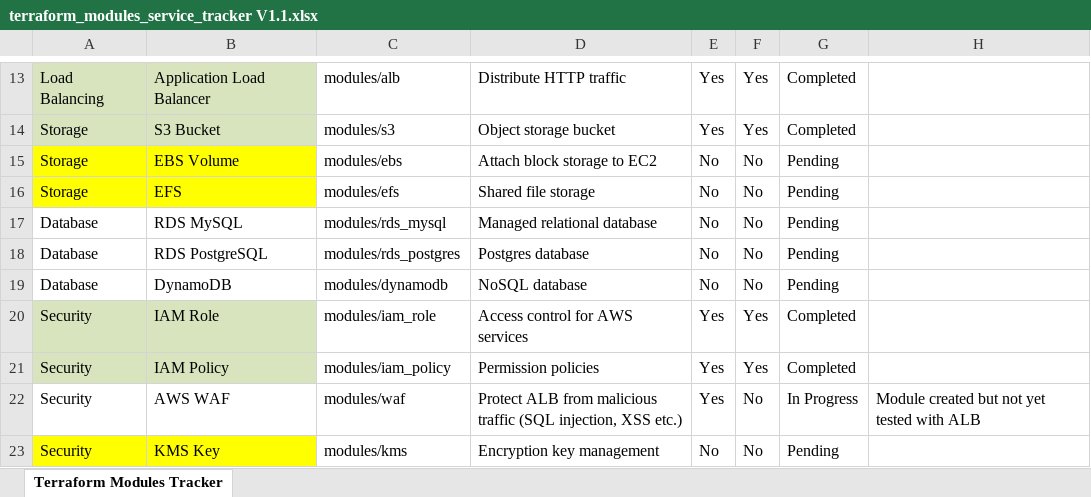
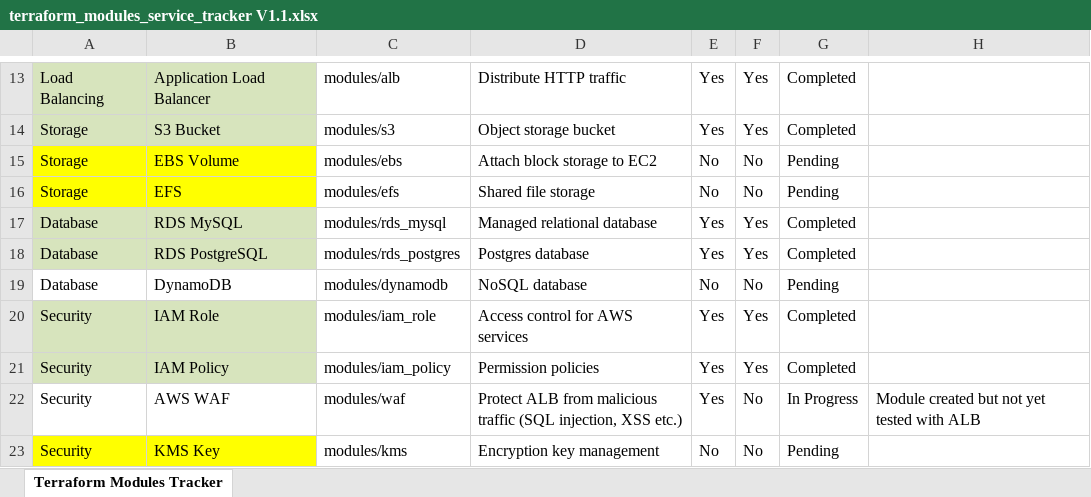
Before and after one commit to wjeetenderim1/terraform-aws-modules-demo, an Excel workbook: terraform_modules_service_tracker V1.1.xlsx, sheet Terraform Modules Tracker, drawn as a sheet; only a part is shown, gaps mark what is left out; values as stored, in another font and other column widths than the file's, no borders; the diff names each change by its address in the sheet, - before the commit and + after, or states it on an @@ line.

Commit message:
Update

```diff
--- a/terraform_modules_service_tracker V1.1.xlsx (sheet Terraform Modules Tracker)
+++ b/terraform_modules_service_tracker V1.1.xlsx (sheet Terraform Modules Tracker)
-A17:B18 fill: none
+A17:B18 fill: #D7E4BD
-E17:E18: No
+E17:E18: Yes
-F17:F18: No
+F17:F18: Yes
-G17:G18: Pending
+G17:G18: Completed
```
